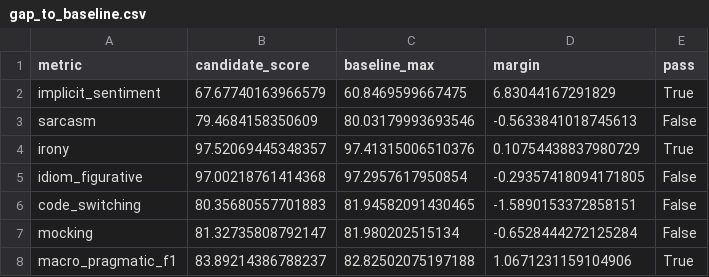
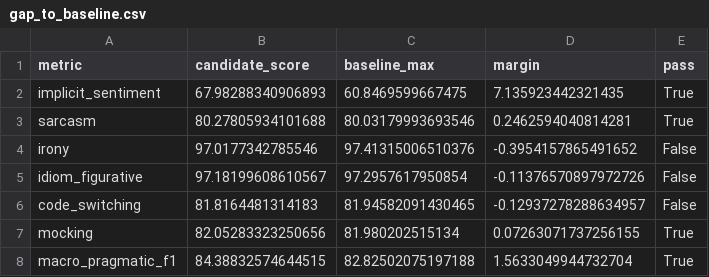
Before and after one commit to hieukendu/paper, a CSV file: artifact/vipragsent-repro/answer/final_best_tuned_fair_framework_candidates/gap_to_baseline.csv, drawn as a sheet.

Commit message:
rerun fair framework with corrected OOF protocol

```diff
--- a/artifact/vipragsent-repro/answer/final_best_tuned_fair_framework_candidates/gap_to_baseline.csv
+++ b/artifact/vipragsent-repro/answer/final_best_tuned_fair_framework_candidates/gap_to_baseline.csv
@@ -1,8 +1,8 @@
 metric,candidate_score,baseline_max,margin,pass
-implicit_sentiment,67.67740163966579,60.8469599667475,6.83044167291829,True
-sarcasm,79.4684158350609,80.03179993693546,-0.5633841018745613,False
-irony,97.52069445348357,97.41315006510376,0.10754438837980729,True
-idiom_figurative,97.00218761414368,97.2957617950854,-0.29357418094171805,False
-code_switching,80.35680557701883,81.94582091430465,-1.5890153372858151,False
-mocking,81.32735808792147,81.980202515134,-0.6528444272125284,False
-macro_pragmatic_f1,83.89214386788237,82.82502075197188,1.0671231159104906,True
+implicit_sentiment,67.98288340906893,60.8469599667475,7.135923442321435,True
+sarcasm,80.27805934101688,80.03179993693546,0.2462594040814281,True
+irony,97.0177342785546,97.41315006510376,-0.3954157865491652,False
+idiom_figurative,97.18199608610567,97.2957617950854,-0.11376570897972726,False
+code_switching,81.8164481314183,81.94582091430465,-0.12937278288634957,False
+mocking,82.05283323250656,81.980202515134,0.07263071737256155,True
+macro_pragmatic_f1,84.38832574644515,82.82502075197188,1.5633049944732704,True
```
Also changed, not shown: 10 other files.
